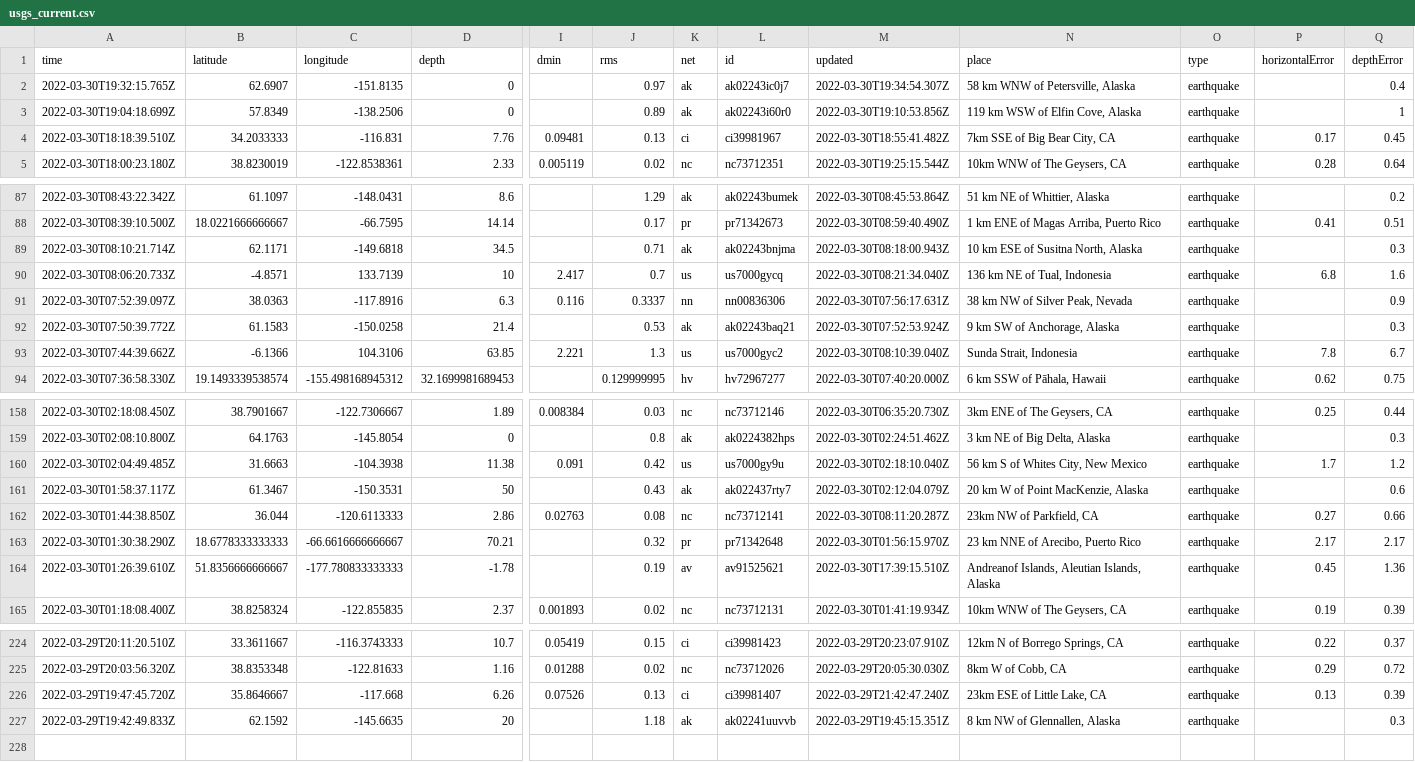
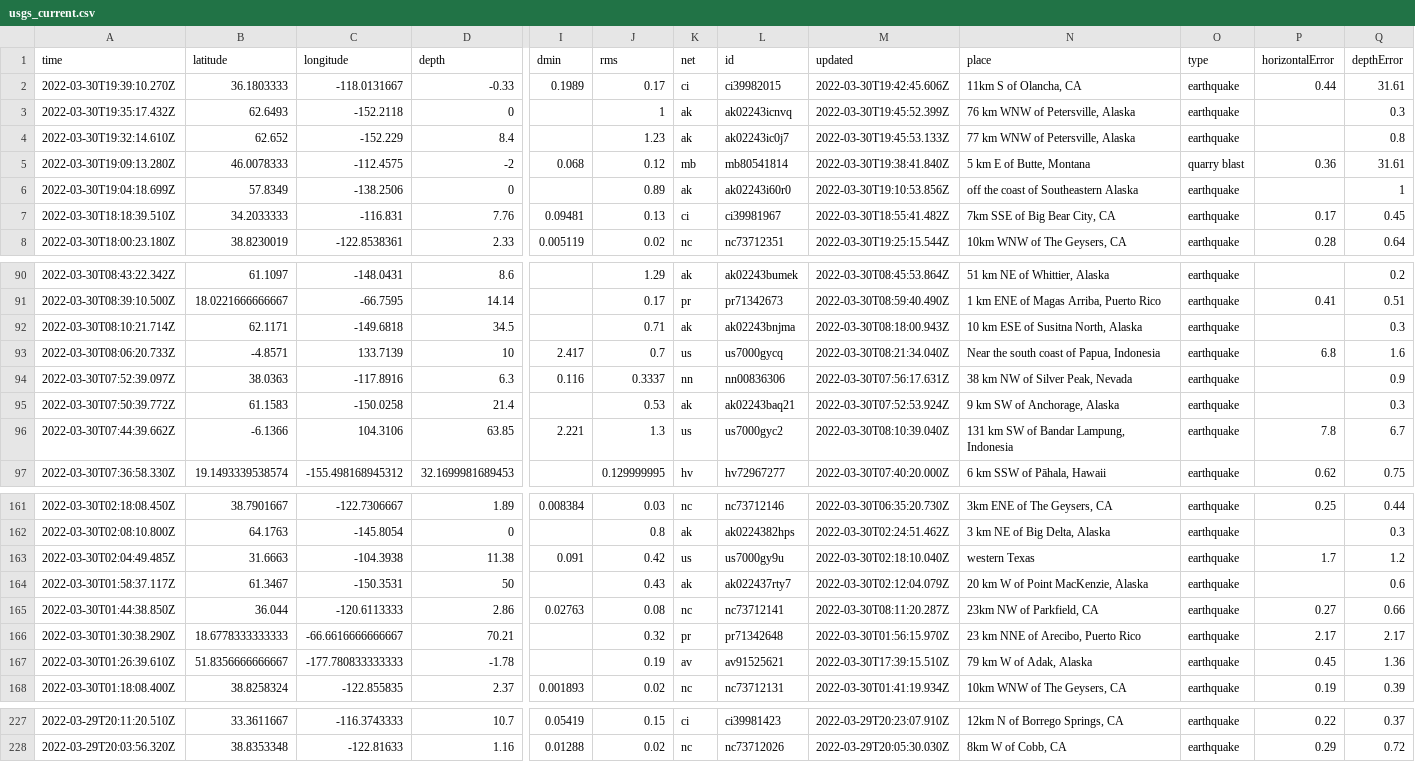
Before and after one commit to jemory/nicar22-github-actions-test, a CSV file: usgs_current.csv, drawn as a sheet; only a part is shown, gaps mark what is left out; removed rows and columns are numbered as before the commit, all else as after; rows hold the shown columns only; the diff covers the shown part only; the diff names each change by its address in the sheet, - before the commit and + after, or states it on an @@ line.

```diff
--- a/usgs_current.csv
+++ b/usgs_current.csv
+row 2: 2022-03-30T19:39:10.270Z | 36.1803333 | -118.0131667 | -0.33 | 0.1989 | 0.17 | ci | ci39982015 | 2022-03-30T19:42:45.606Z | 11km S of Olancha, CA | earthquake | 0.44 | 31.61
-A3 (time): 2022-03-30T19:32:15.765Z
+A3 (time): 2022-03-30T19:35:17.432Z
-B3 (latitude): 62.6907
+B3 (latitude): 62.6493
-C3 (longitude): -151.8135
+C3 (longitude): -152.2118
-J3 (rms): 0.97
+J3 (rms): 1
-L3 (id): ak02243ic0j7
+L3 (id): ak02243icnvq
-M3 (updated): 2022-03-30T19:34:54.307Z
+M3 (updated): 2022-03-30T19:45:52.399Z
-N3 (place): 58 km WNW of Petersville, Alaska
+N3 (place): 76 km WNW of Petersville, Alaska
-Q3 (depthError): 0.4
+Q3 (depthError): 0.3
+row 4: 2022-03-30T19:32:14.610Z | 62.652 | -152.229 | 8.4 |  | 1.23 | ak | ak02243ic0j7 | 2022-03-30T19:45:53.133Z | 77 km WNW of Petersville, Alaska | earthquake |  | 0.8
+row 5: 2022-03-30T19:09:13.280Z | 46.0078333 | -112.4575 | -2 | 0.068 | 0.12 | mb | mb80541814 | 2022-03-30T19:38:41.840Z | 5 km E of Butte, Montana | quarry blast | 0.36 | 31.61
-N6 (place): 119 km WSW of Elfin Cove, Alaska
+N6 (place): off the coast of Southeastern Alaska
-N93 (place): 136 km NE of Tual, Indonesia
+N93 (place): Near the south coast of Papua, Indonesia
-N96 (place): Sunda Strait, Indonesia
+N96 (place): 131 km SW of Bandar Lampung, Indonesia
-N163 (place): 56 km S of Whites City, New Mexico
+N163 (place): western Texas
-N167 (place): Andreanof Islands, Aleutian Islands, Alaska
+N167 (place): 79 km W of Adak, Alaska
-row 226: 2022-03-29T19:47:45.720Z | 35.8646667 | -117.668 | 6.26 | 0.07526 | 0.13 | ci | ci39981407 | 2022-03-29T21:42:47.240Z | 23km ESE of Little Lake, CA | earthquake | 0.13 | 0.39
-row 227: 2022-03-29T19:42:49.833Z | 62.1592 | -145.6635 | 20 |  | 1.18 | ak | ak02241uuvvb | 2022-03-29T19:45:15.351Z | 8 km NW of Glennallen, Alaska | earthquake |  | 0.3
```
Also changed, not shown: 7 edited cells elsewhere in this file, 1 other file.
